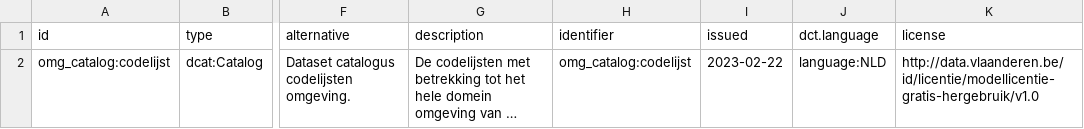
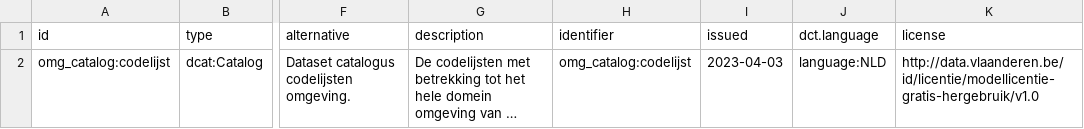
Before and after one commit to milieuinfo/codelijsten-catalogus, a CSV file: src/main/resources/be/vlaanderen/omgeving/data/id/catalog/codelijsten-catalogus/catalog.csv, drawn as a sheet; only a part is shown, gaps mark what is left out; long unchanged cells end in …; the diff names each change by its address in the sheet, - before the commit and + after, or states it on an @@ line.

```diff
--- a/src/main/resources/be/vlaanderen/omgeving/data/id/catalog/codelijsten-catalogus/catalog.csv
+++ b/src/main/resources/be/vlaanderen/omgeving/data/id/catalog/codelijsten-catalogus/catalog.csv
-I2 (issued): 2023-02-22
+I2 (issued): 2023-04-03
```
Also changed, not shown: 3 other files.
